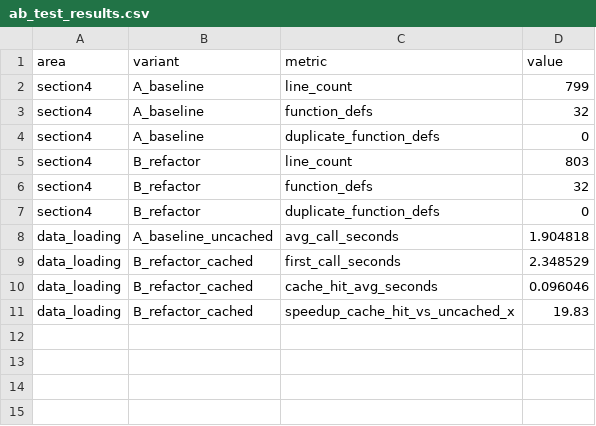
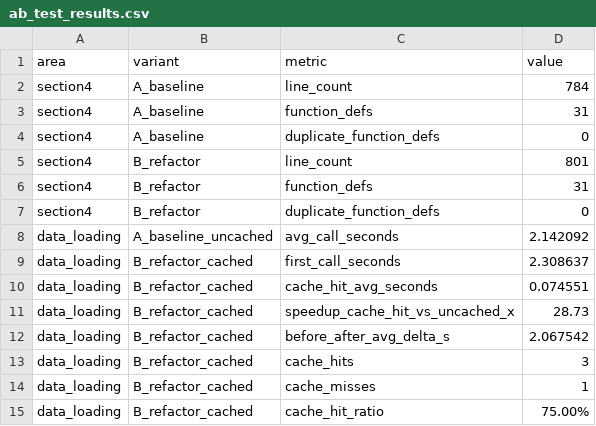
Before and after one commit to jcval94/movilidad_social_mx, a CSV file: benchmarks/ab_test_results.csv, drawn as a sheet.

Commit message:
Improve Streamlit cache strategy with TTL tiers and invalidation keys

```diff
--- a/benchmarks/ab_test_results.csv
+++ b/benchmarks/ab_test_results.csv
@@ -1,11 +1,15 @@
 area,variant,metric,value
-section4,A_baseline,line_count,799
-section4,A_baseline,function_defs,32
+section4,A_baseline,line_count,784
+section4,A_baseline,function_defs,31
 section4,A_baseline,duplicate_function_defs,0
-section4,B_refactor,line_count,803
-section4,B_refactor,function_defs,32
+section4,B_refactor,line_count,801
+section4,B_refactor,function_defs,31
 section4,B_refactor,duplicate_function_defs,0
-data_loading,A_baseline_uncached,avg_call_seconds,1.904818
-data_loading,B_refactor_cached,first_call_seconds,2.348529
-data_loading,B_refactor_cached,cache_hit_avg_seconds,0.096046
-data_loading,B_refactor_cached,speedup_cache_hit_vs_uncached_x,19.83
+data_loading,A_baseline_uncached,avg_call_seconds,2.142092
+data_loading,B_refactor_cached,first_call_seconds,2.308637
+data_loading,B_refactor_cached,cache_hit_avg_seconds,0.074551
+data_loading,B_refactor_cached,speedup_cache_hit_vs_uncached_x,28.73
+data_loading,B_refactor_cached,before_after_avg_delta_s,2.067542
+data_loading,B_refactor_cached,cache_hits,3
+data_loading,B_refactor_cached,cache_misses,1
+data_loading,B_refactor_cached,cache_hit_ratio,75.00%
```
Also changed, not shown: 5 other files.
